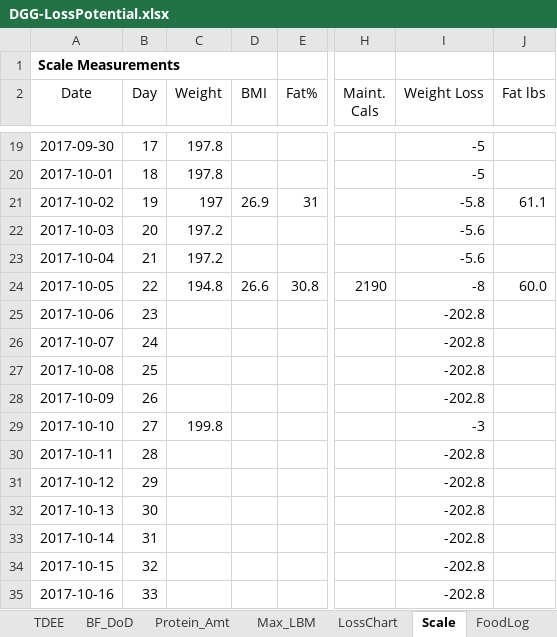
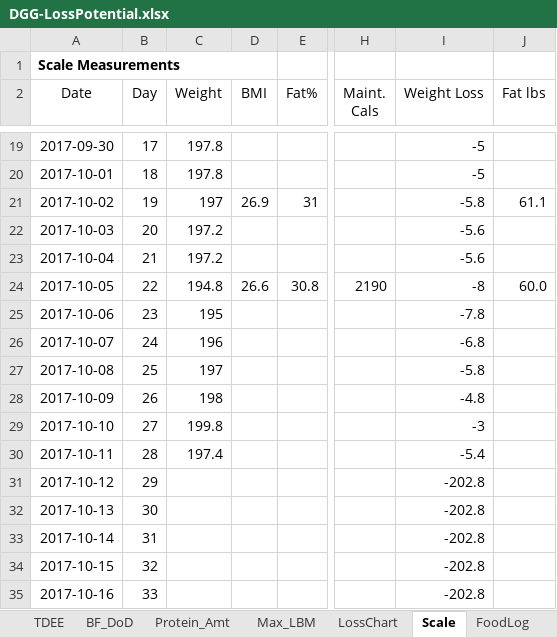
Before and after one commit to OpenKeto/KetoStuff, an Excel workbook: Calculators/Spreadsheet Calculators/DGG-LossPotential.xlsx, sheet Scale, drawn as a sheet; only a part is shown, gaps mark what is left out; values as stored, in another font and other column widths than the file's, no borders; the diff names each change by its address in the sheet, - before the commit and + after, or states it on an @@ line.

```diff
--- a/Calculators/Spreadsheet Calculators/DGG-LossPotential.xlsx (sheet Scale)
+++ b/Calculators/Spreadsheet Calculators/DGG-LossPotential.xlsx (sheet Scale)
-C25 (Weight): (empty)
+C25 (Weight): 195
-I25 (Weight Loss): -202.8
+I25 (Weight Loss): -7.8
-C26 (Weight): (empty)
+C26 (Weight): 196
-I26 (Weight Loss): -202.8
+I26 (Weight Loss): -6.8
-C27 (Weight): (empty)
+C27 (Weight): 197
-I27 (Weight Loss): -202.8
+I27 (Weight Loss): -5.8
-C28 (Weight): (empty)
+C28 (Weight): 198
-I28 (Weight Loss): -202.8
+I28 (Weight Loss): -4.8
-C30 (Weight): (empty)
+C30 (Weight): 197.4
-I30 (Weight Loss): -202.8
+I30 (Weight Loss): -5.4
```
Also changed, not shown: sheet FoodLog, sheet LossChart, sheet TDEE, formulas that keep their value, charts or pictures.
